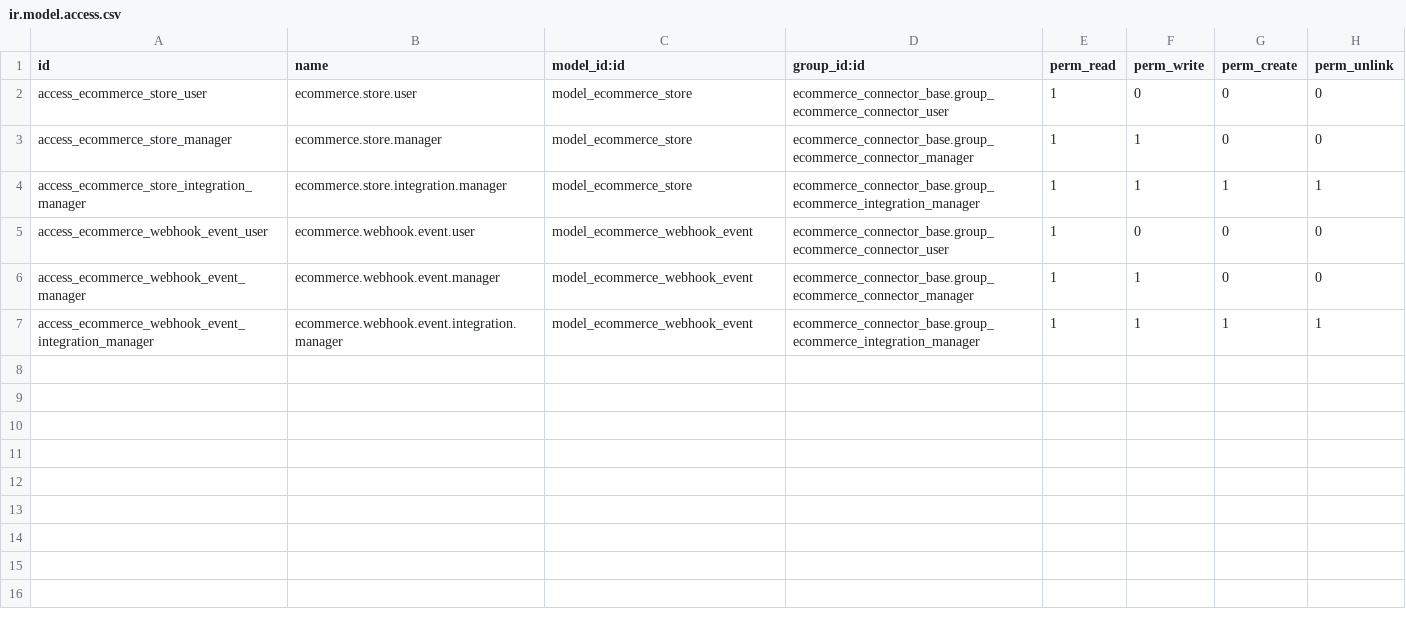
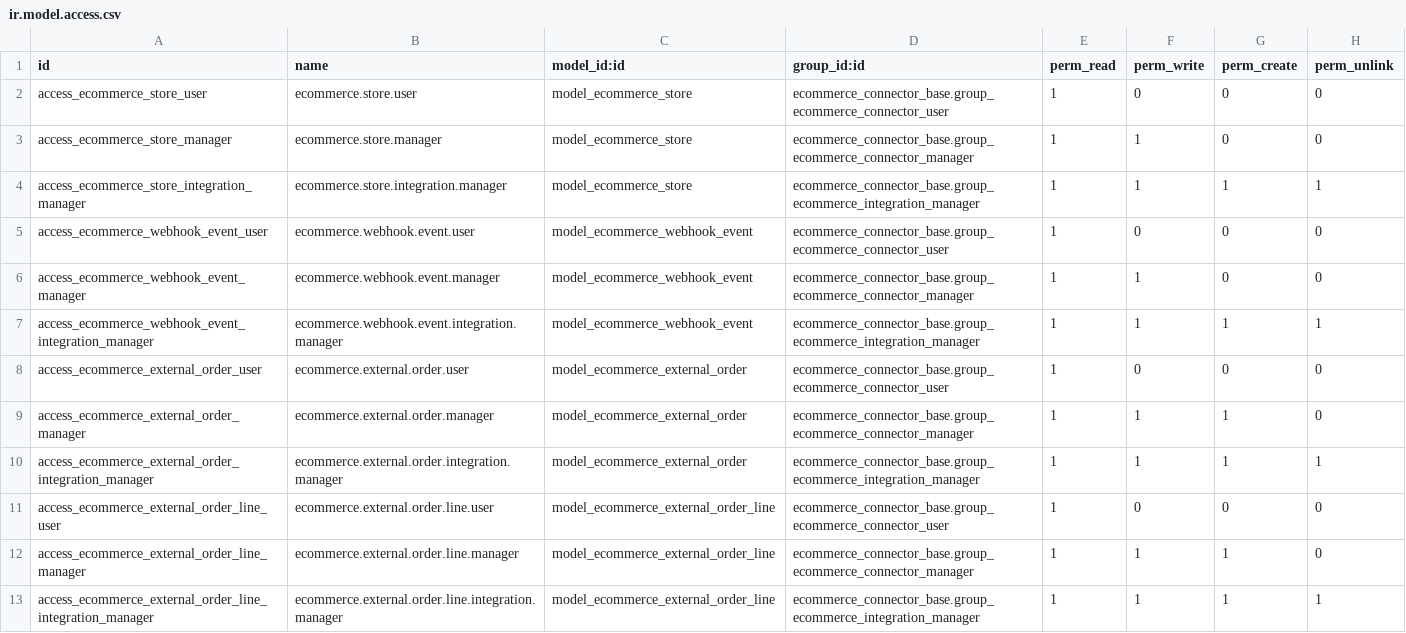
Before and after one commit to StevenBahaa/odoo18-ecommerce-sales-sync, a CSV file: ecommerce_connector_base/security/ir.model.access.csv, drawn as a sheet.

Commit message:
Add external order staging models

```diff
--- a/ecommerce_connector_base/security/ir.model.access.csv
+++ b/ecommerce_connector_base/security/ir.model.access.csv
@@ -7 +7,7 @@ access_ecommerce_webhook_event_manager,ecommerce.webhook.event.manager,model_eco
 access_ecommerce_webhook_event_integration_manager,ecommerce.webhook.event.integration.manager,model_ecommerce_webhook_event,ecommerce_connector_base.group_ecommerce_integration_manager,1,1,1,1
+access_ecommerce_external_order_user,ecommerce.external.order.user,model_ecommerce_external_order,ecommerce_connector_base.group_ecommerce_connector_user,1,0,0,0
+access_ecommerce_external_order_manager,ecommerce.external.order.manager,model_ecommerce_external_order,ecommerce_connector_base.group_ecommerce_connector_manager,1,1,1,0
+access_ecommerce_external_order_integration_manager,ecommerce.external.order.integration.manager,model_ecommerce_external_order,ecommerce_connector_base.group_ecommerce_integration_manager,1,1,1,1
+access_ecommerce_external_order_line_user,ecommerce.external.order.line.user,model_ecommerce_external_order_line,ecommerce_connector_base.group_ecommerce_connector_user,1,0,0,0
+access_ecommerce_external_order_line_manager,ecommerce.external.order.line.manager,model_ecommerce_external_order_line,ecommerce_connector_base.group_ecommerce_connector_manager,1,1,1,0
+access_ecommerce_external_order_line_integration_manager,ecommerce.external.order.line.integration.manager,model_ecommerce_external_order_line,ecommerce_connector_base.group_ecommerce_integration_manager,1,1,1,1
```
Also changed, not shown: 7 other files.
